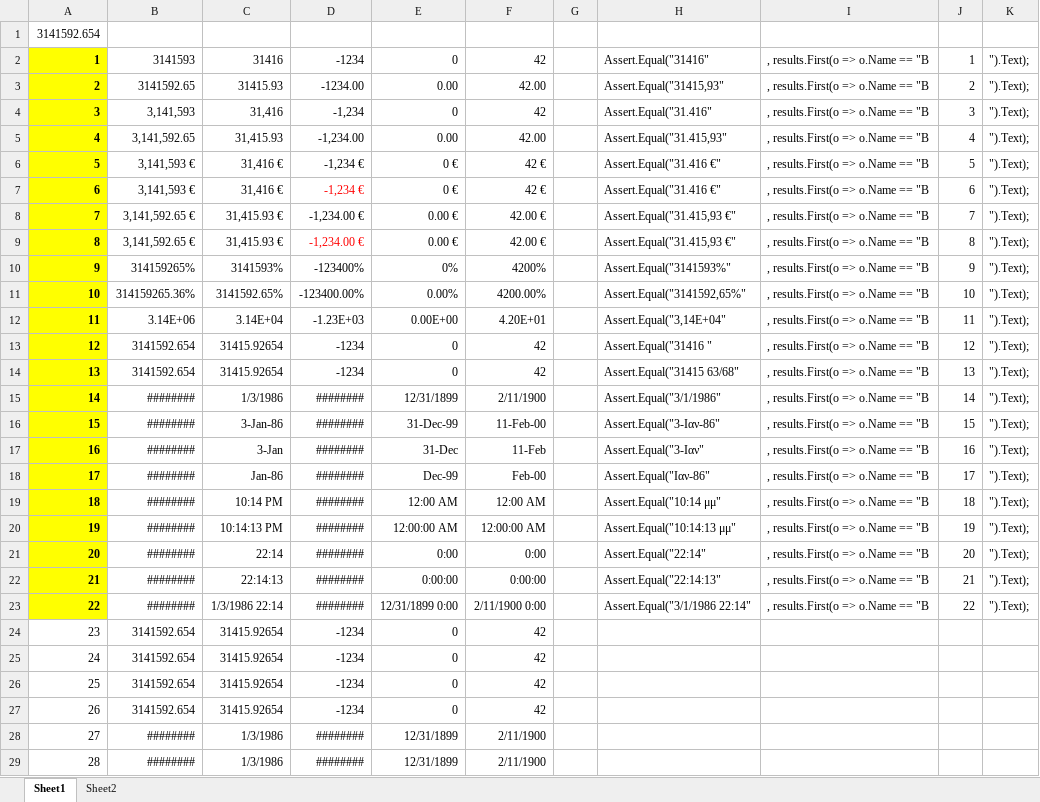
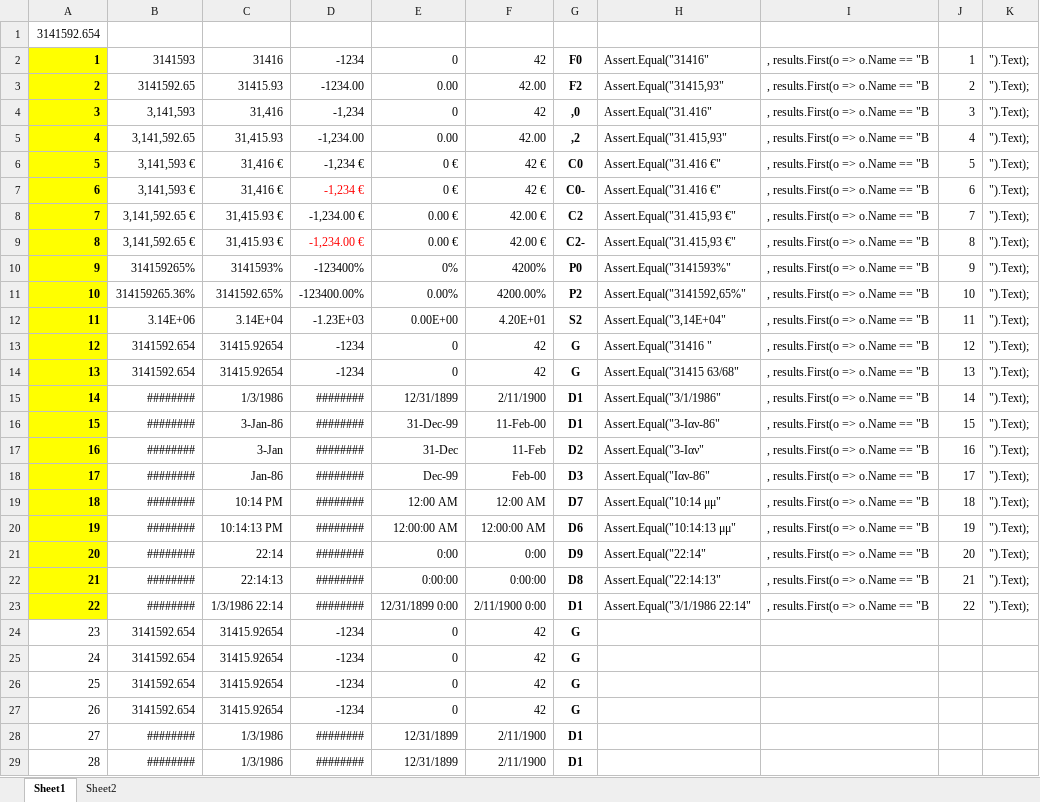
Before and after one commit to pkokki/DocumentCreator, an Excel workbook: DocumentCreator.Tests/resources/__StandardExcelFormats.xlsx, sheet Sheet1, drawn as a sheet; only a part is shown; values as stored, in another font and other column widths than the file's, no borders; the diff covers the shown part only; the diff names each change by its address in the sheet, - before the commit and + after, or states it on an @@ line.

```diff
--- a/DocumentCreator.Tests/resources/__StandardExcelFormats.xlsx (sheet Sheet1)
+++ b/DocumentCreator.Tests/resources/__StandardExcelFormats.xlsx (sheet Sheet1)
-G2: (empty)
+G2: F0
-G3: (empty)
+G3: F2
-G4: (empty)
+G4: ,0
-G5: (empty)
+G5: ,2
-G6: (empty)
+G6: C0
-G7: (empty)
+G7: C0-
-G8: (empty)
+G8: C2
-G9: (empty)
+G9: C2-
-G10: (empty)
+G10: P0
-G11: (empty)
+G11: P2
-G12: (empty)
+G12: S2
-G13:G14: (empty)
+G13:G14: G
-G15:G16: (empty)
+G15:G16: D1
-G17: (empty)
+G17: D2
-G18: (empty)
+G18: D3
-G19: (empty)
+G19: D7
-G20: (empty)
+G20: D6
-G21: (empty)
+G21: D9
-G22: (empty)
+G22: D8
-G23: (empty)
+G23: D1
-G24:G27: (empty)
+G24:G27: G
-G28:G29: (empty)
+G28:G29: D1
```
Also changed, not shown: 135 edited cells elsewhere in this sheet, sheet Sheet2, formulas that keep their value, DocumentCreator.Tests/Resources/__FunctionTestsHelper.xlsx, 8 other files.
